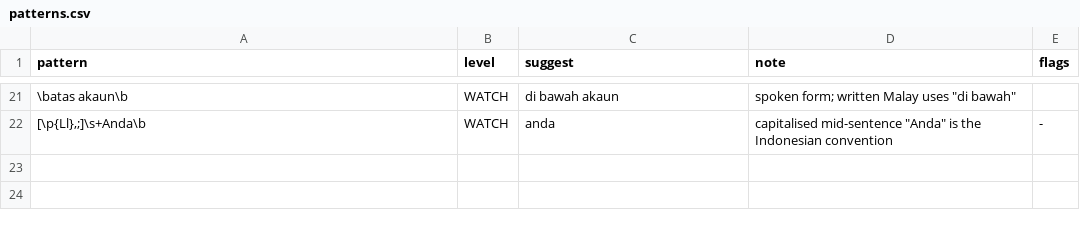
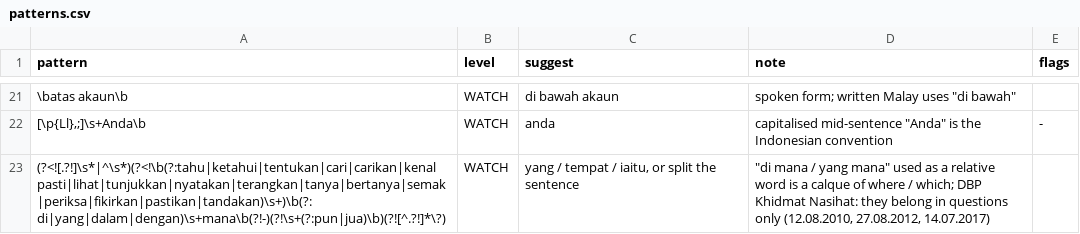
Before and after one commit to RazinUTM/bm-l10n, a CSV file: termbase/patterns.csv, drawn as a sheet; only a part is shown, gaps mark what is left out.

```diff
--- a/termbase/patterns.csv
+++ b/termbase/patterns.csv
@@ -22 +22,2 @@ pattern,level,suggest,note,flags
 "[\p{Ll},;]\s+Anda\b",WATCH,anda,capitalised mid-sentence "Anda" is the Indonesian convention,-
+"(?<![.?!]\s*|^\s*)(?<!\b(?:tahu|ketahui|tentukan|cari|carikan|kenal pasti|lihat|tunjukkan|nyatakan|terangkan|tanya|bertanya|semak|periksa|fikirkan|pastikan|tandakan)\s+)\b(?:di|yang|dalam|dengan)\s+mana\b(?!-)(?!\s+(?:pun|jua)\b)(?![^.?!]*\?)",WATCH,"yang / tempat / iaitu, or split the sentence","""di mana / yang mana"" used as a relative word is a calque of where / which; DBP Khidmat Nasihat: they belong in questions only (12.08.2010, 27.08.2012, 14.07.2017)",
```
Also changed, not shown: 11 other files.
